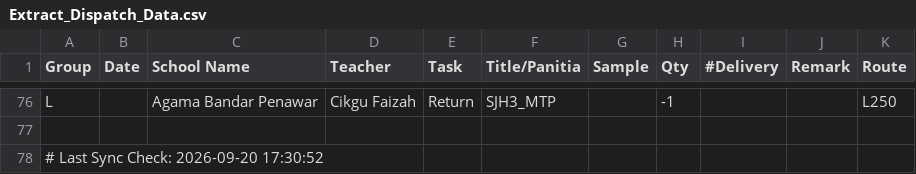
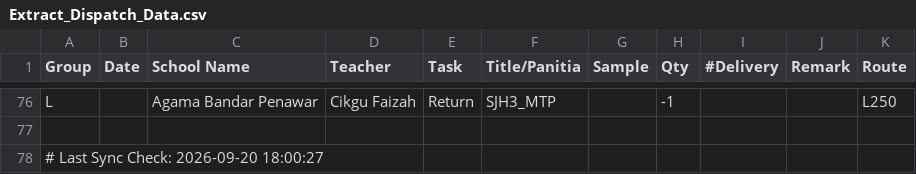
Before and after one commit to myscholar2298-coder/myscholar-dashboard, a CSV file: Extract_Dispatch_Data.csv, drawn as a sheet; only a part is shown, gaps mark what is left out.

Commit message:
Automated CSV update via Task Scheduler at 2026-09-20 18:00:27

```diff
--- a/Extract_Dispatch_Data.csv
+++ b/Extract_Dispatch_Data.csv
@@ -77,2 +77,2 @@ L,,Agama Bandar Penawar,Cikgu Faizah,Return,SJH3_MTP,,-1,,,L250
 
-# Last Sync Check: 2026-09-20 17:30:52
+# Last Sync Check: 2026-09-20 18:00:27
```
